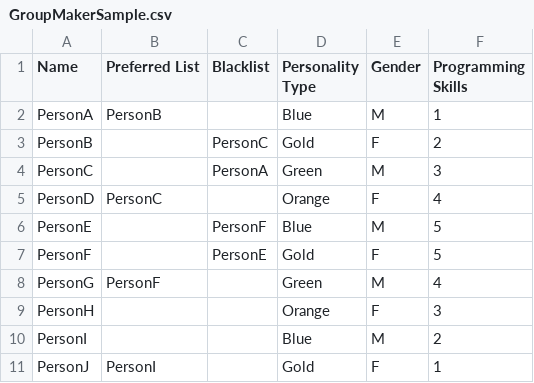
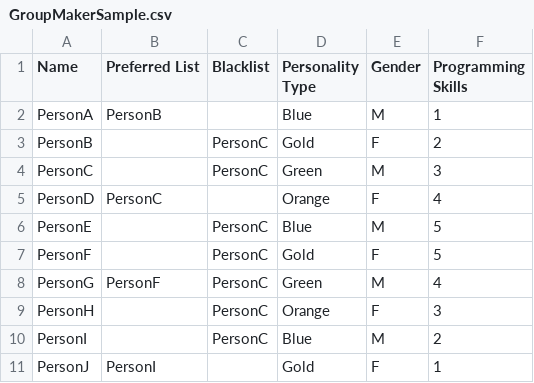
Before and after one commit to Anthony-Phimmasone/CPSC-430-Group-Maker, a CSV file: GroupMakerSample.csv, drawn as a sheet.

Commit message:
input data output to screen after reading file

```diff
--- a/GroupMakerSample.csv
+++ b/GroupMakerSample.csv
@@ -3,9 +3,9 @@ PersonA,PersonB,,Blue,M,1
 PersonB,,PersonC,Gold,F,2
-PersonC,,PersonA,Green,M,3
+PersonC,,PersonC,Green,M,3
 PersonD,PersonC,,Orange,F,4
-PersonE,,PersonF,Blue,M,5
-PersonF,,PersonE,Gold,F,5
-PersonG,PersonF,,Green,M,4
-PersonH,,,Orange,F,3
-PersonI,,,Blue,M,2
+PersonE,,PersonC,Blue,M,5
+PersonF,,PersonC,Gold,F,5
+PersonG,PersonF,PersonC,Green,M,4
+PersonH,,PersonC,Orange,F,3
+PersonI,,PersonC,Blue,M,2
 PersonJ,PersonI,,Gold,F,1
```
Also changed, not shown: 1 other file.
